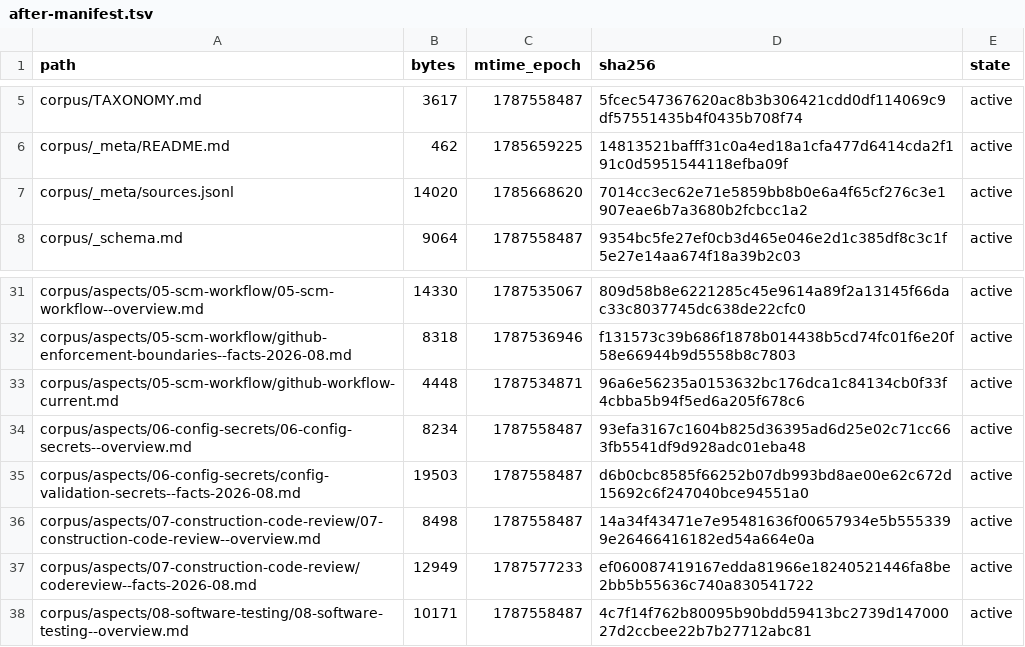
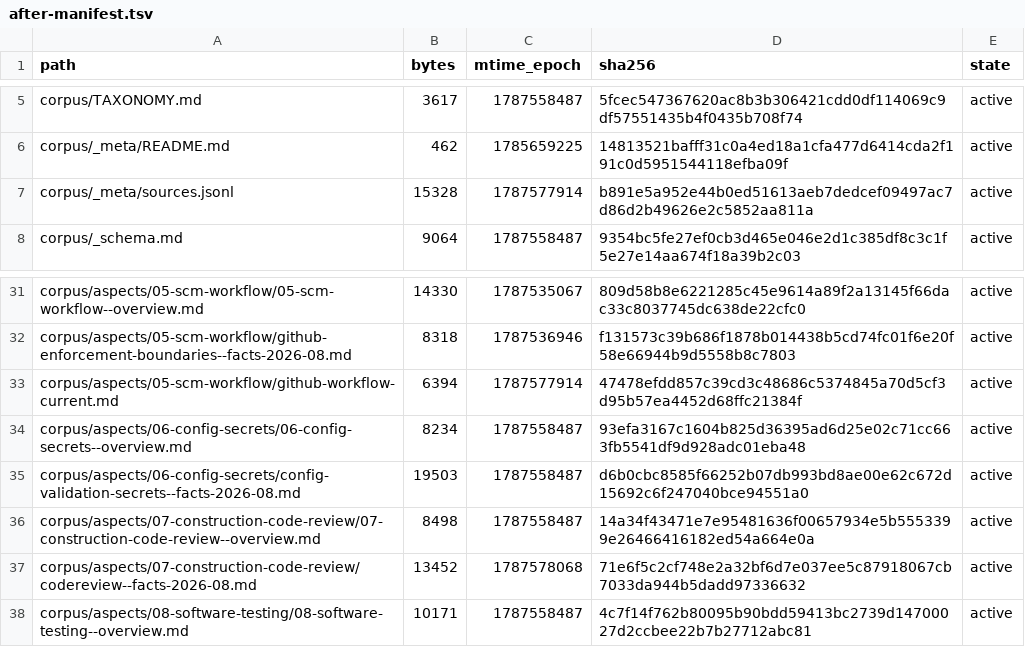
Before and after one commit to coolbress/standards, a TSV file: audit/after-manifest.tsv, drawn as a sheet; only a part is shown, gaps mark what is left out.

```diff
--- a/audit/after-manifest.tsv
+++ b/audit/after-manifest.tsv
@@ -6,3 +6,3 @@ corpus/TAXONOMY.md	3617	1787558487	5fcec547367620ac8b3b306421cdd0df114069c9df575
 corpus/_meta/README.md	462	1785659225	14813521bafff31c0a4ed18a1cfa477d6414cda2f191c0d5951544118efba09f	active
-corpus/_meta/sources.jsonl	14020	1785668620	7014cc3ec62e71e5859bb8b0e6a4f65cf276c3e1907eae6b7a3680b2fcbcc1a2	active
+corpus/_meta/sources.jsonl	15328	1787577914	b891e5a952e44b0ed51613aeb7dedcef09497ac7d86d2b49626e2c5852aa811a	active
 corpus/_schema.md	9064	1787558487	9354bc5fe27ef0cb3d465e046e2d1c385df8c3c1f5e27e14aa674f18a39b2c03	active
@@ -32,3 +32,3 @@ corpus/aspects/05-scm-workflow/05-scm-workflow--overview.md	14330	1787535067	809
 corpus/aspects/05-scm-workflow/github-enforcement-boundaries--facts-2026-08.md	8318	1787536946	f131573c39b686f1878b014438b5cd74fc01f6e20f58e66944b9d5558b8c7803	active
-corpus/aspects/05-scm-workflow/github-workflow-current.md	4448	1787534871	96a6e56235a0153632bc176dca1c84134cb0f33f4cbba5b94f5ed6a205f678c6	active
+corpus/aspects/05-scm-workflow/github-workflow-current.md	6394	1787577914	47478efdd857c39cd3c48686c5374845a70d5cf3d95b57ea4452d68ffc21384f	active
 corpus/aspects/06-config-secrets/06-config-secrets--overview.md	8234	1787558487	93efa3167c1604b825d36395ad6d25e02c71cc663fb5541df9d928adc01eba48	active
@@ -36,3 +36,3 @@ corpus/aspects/06-config-secrets/config-validation-secrets--facts-2026-08.md	195
 corpus/aspects/07-construction-code-review/07-construction-code-review--overview.md	8498	1787558487	14a34f43471e7e95481636f00657934e5b5553399e26466416182ed54a664e0a	active
-corpus/aspects/07-construction-code-review/codereview--facts-2026-08.md	12949	1787577233	ef060087419167edda81966e18240521446fa8be2bb5b55636c740a830541722	active
+corpus/aspects/07-construction-code-review/codereview--facts-2026-08.md	13452	1787578068	71e6f5c2cf748e2a32bf6d7e037ee5c87918067cb7033da944b5dadd97336632	active
 corpus/aspects/08-software-testing/08-software-testing--overview.md	10171	1787558487	4c7f14f762b80095b90bdd59413bc2739d14700027d2ccbee22b7b27712abc81	active
```
Also changed, not shown: 10 other files.
